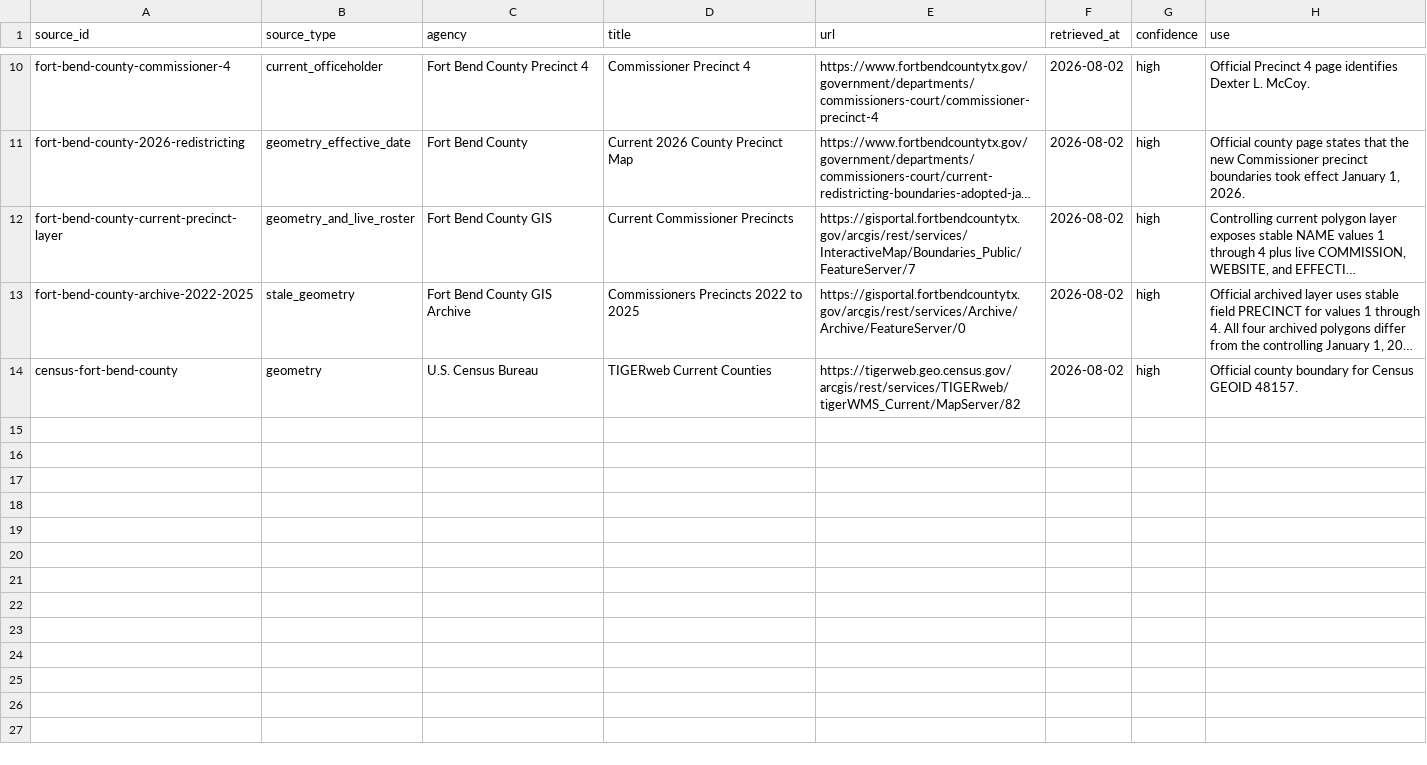
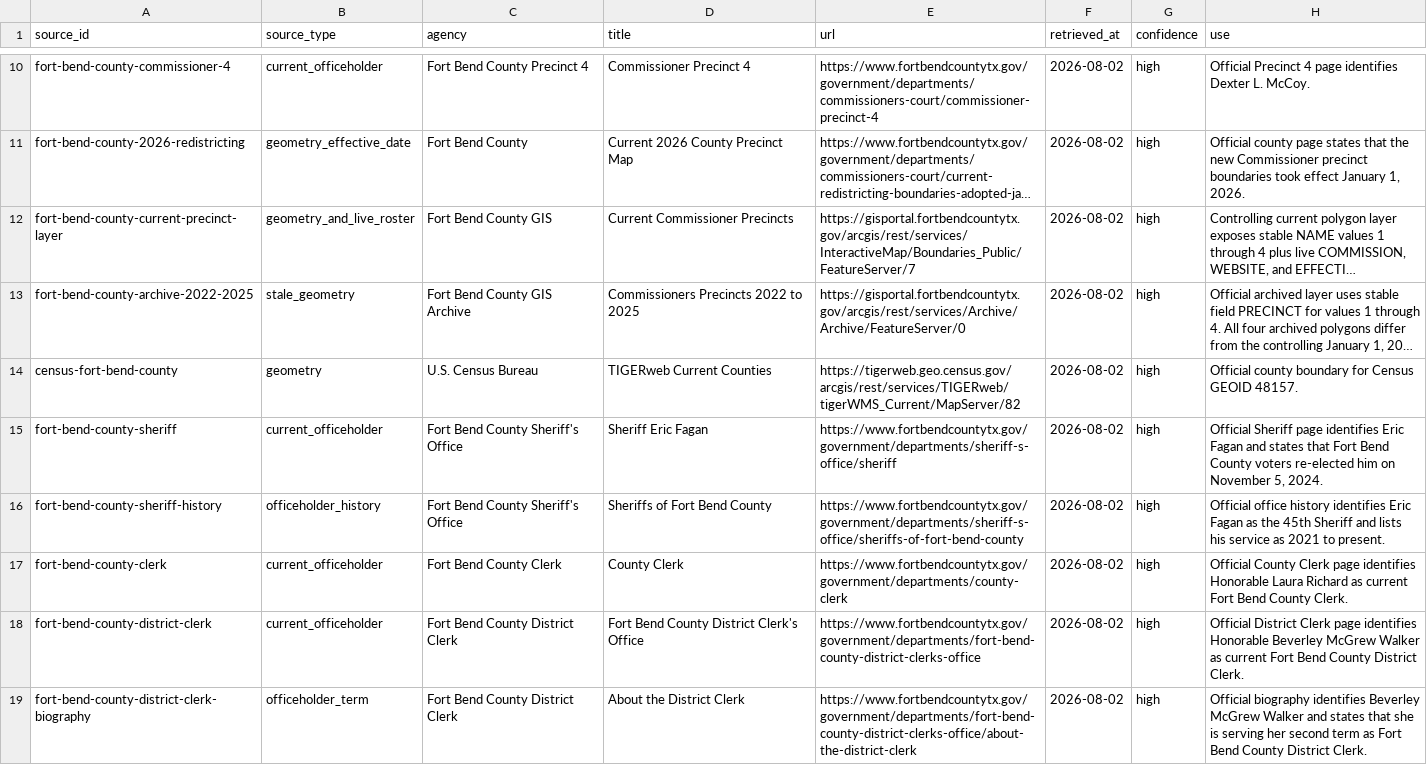
Before and after one commit to MightyLoud/Civic-Cartography, a CSV file: data/raw/fort-bend-county/source-manifest.csv, drawn as a sheet; only a part is shown, gaps mark what is left out; long unchanged cells end in …; the diff covers the shown part only; the diff names each change by its address in the sheet, - before the commit and + after, or states it on an @@ line.

Commit message:
Extend Fort Bend County source manifest

```diff
--- a/data/raw/fort-bend-county/source-manifest.csv
+++ b/data/raw/fort-bend-county/source-manifest.csv
+row 15: fort-bend-county-sheriff | current_officeholder | Fort Bend County Sheriff's Office | Sheriff Eric Fagan | https://www.fortbendcountytx.gov/government/departments/sheriff-s-office/sheriff | 2026-08-02 | high | Official Sheriff page identifies Eric Fagan and states that Fort Bend County voters re-elected him on November 5, 2024.
+row 16: fort-bend-county-sheriff-history | officeholder_history | Fort Bend County Sheriff's Office | Sheriffs of Fort Bend County | https://www.fortbendcountytx.gov/government/departments/sheriff-s-office/sheriffs-of-fort-bend-county | 2026-08-02 | high | Official office history identifies Eric Fagan as the 45th Sheriff and lists his service as 2021 to present.
+row 17: fort-bend-county-clerk | current_officeholder | Fort Bend County Clerk | County Clerk | https://www.fortbendcountytx.gov/government/departments/county-clerk | 2026-08-02 | high | Official County Clerk page identifies Honorable Laura Richard as current Fort Bend County Clerk.
+row 18: fort-bend-county-district-clerk | current_officeholder | Fort Bend County District Clerk | Fort Bend County District Clerk's Office | https://www.fortbendcountytx.gov/government/departments/fort-bend-county-district-clerks-office | 2026-08-02 | high | Official District Clerk page identifies Honorable Beverley McGrew Walker as current Fort Bend County District Clerk.
+row 19: fort-bend-county-district-clerk-biography | officeholder_term | Fort Bend County District Clerk | About the District Clerk | https://www.fortbendcountytx.gov/government/departments/fort-bend-county-district-clerks-office/about-the-district-clerk | 2026-08-02 | high | Official biography identifies Beverley McGrew Walker and states that she is serving her second term as Fort Bend County District Clerk.
```
Also changed, not shown: 5 added rows and 1 edited cell elsewhere in this file.
